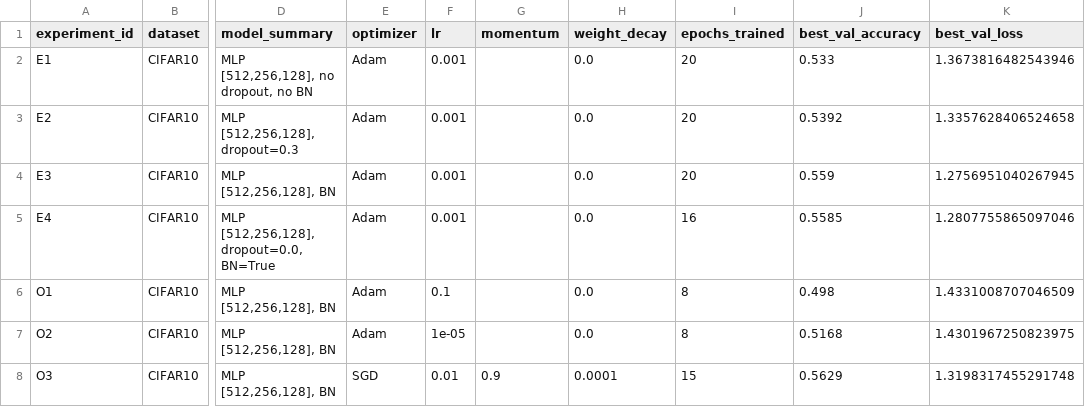
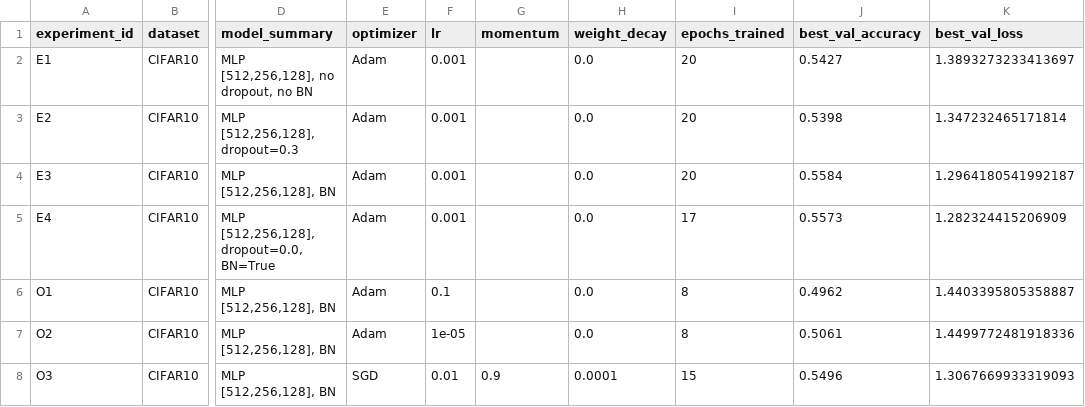
Before and after one commit to marikareva/aie-kareva-maria, a CSV file: homeworks/HW08-09/artifacts/runs.csv, drawn as a sheet; only a part is shown, gaps mark what is left out; the diff names each change by its address in the sheet, - before the commit and + after, or states it on an @@ line.

```diff
--- a/homeworks/HW08-09/artifacts/runs.csv
+++ b/homeworks/HW08-09/artifacts/runs.csv
-J2 (best_val_accuracy): 0.533
+J2 (best_val_accuracy): 0.5427
-K2 (best_val_loss): 1.3673816482543946
+K2 (best_val_loss): 1.3893273233413697
-J3 (best_val_accuracy): 0.5392
+J3 (best_val_accuracy): 0.5398
-K3 (best_val_loss): 1.3357628406524658
+K3 (best_val_loss): 1.347232465171814
-J4 (best_val_accuracy): 0.559
+J4 (best_val_accuracy): 0.5584
-K4 (best_val_loss): 1.2756951040267945
+K4 (best_val_loss): 1.2964180541992187
-I5 (epochs_trained): 16
+I5 (epochs_trained): 17
-J5 (best_val_accuracy): 0.5585
+J5 (best_val_accuracy): 0.5573
-K5 (best_val_loss): 1.2807755865097046
+K5 (best_val_loss): 1.282324415206909
-J6 (best_val_accuracy): 0.498
+J6 (best_val_accuracy): 0.4962
-K6 (best_val_loss): 1.4331008707046509
+K6 (best_val_loss): 1.4403395805358887
-J7 (best_val_accuracy): 0.5168
+J7 (best_val_accuracy): 0.5061
-K7 (best_val_loss): 1.4301967250823975
+K7 (best_val_loss): 1.4499772481918336
-J8 (best_val_accuracy): 0.5629
+J8 (best_val_accuracy): 0.5496
-K8 (best_val_loss): 1.3198317455291748
+K8 (best_val_loss): 1.3067669933319093
```
Also changed, not shown: 6 other files.
